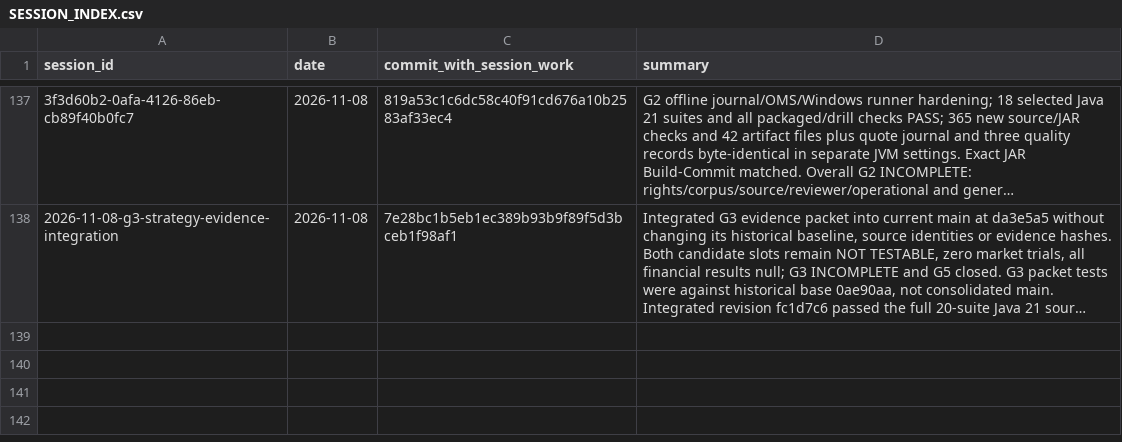
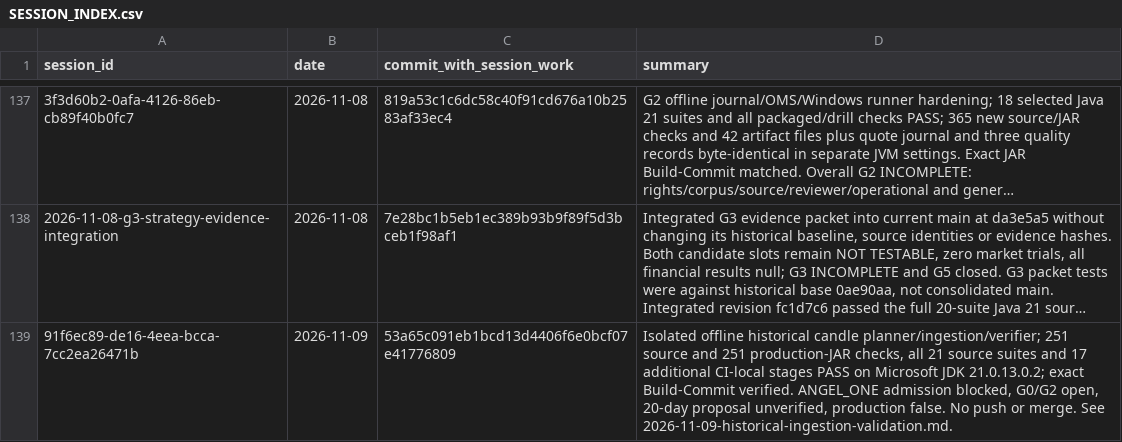
Before and after one commit to Mscient/Intra, a CSV file: research/SESSION_INDEX.csv, drawn as a sheet; only a part is shown, gaps mark what is left out; long unchanged cells end in …; the diff names each change by its address in the sheet, - before the commit and + after, or states it on an @@ line.

Commit message:
docs: record historical ingestion Java 21 validation

```diff
--- a/research/SESSION_INDEX.csv
+++ b/research/SESSION_INDEX.csv
+row 139: 91f6ec89-de16-4eea-bcca-7cc2ea26471b | 2026-11-09 | 53a65c091eb1bcd13d4406f6e0bcf07e41776809 | Isolated offline historical candle planner/ingestion/verifier; 251 source and 251 production-JAR checks, all 21 source suites and 17 additional CI-local stages PASS on Microsoft JDK 21.0.13.0.2; exact Build-Commit verified. ANGEL_ONE admission blocked, G0/G2 open, 20-day proposal unverified, production false. No push or merge. See 2026-11-09-historical-ingestion-validation.md.
```
Also changed, not shown: 47 other files.
